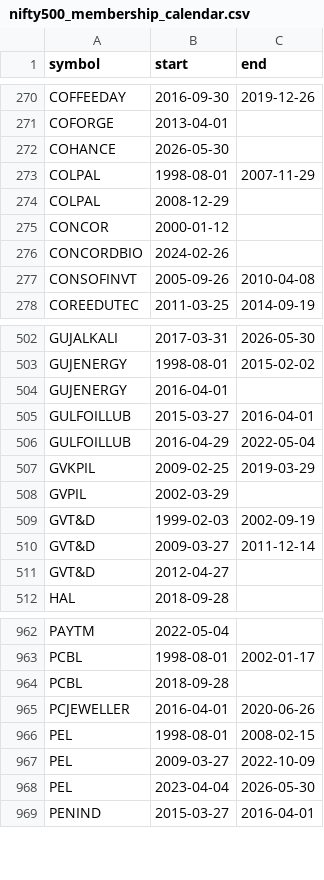
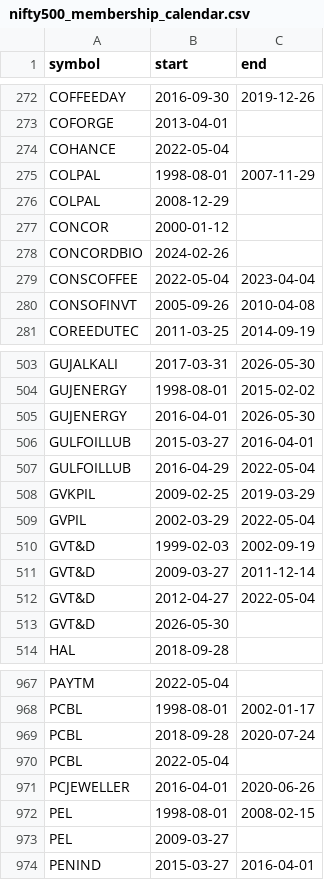
Before and after one commit to rishabhjain0295-web/nifty500-momentum-backtest, a CSV file: data/nifty500_membership_calendar.csv, drawn as a sheet; only a part is shown, gaps mark what is left out; the diff covers the shown part only.

```diff
--- a/data/nifty500_membership_calendar.csv
+++ b/data/nifty500_membership_calendar.csv
@@ -271,3 +273,3 @@ COFFEEDAY,2016-09-30,2019-12-26
 COFORGE,2013-04-01,
-COHANCE,2026-05-30,
+COHANCE,2022-05-04,
 COLPAL,1998-08-01,2007-11-29
@@ -276,2 +278,3 @@ CONCOR,2000-01-12,
 CONCORDBIO,2024-02-26,
+CONSCOFFEE,2022-05-04,2023-04-04
 CONSOFINVT,2005-09-26,2010-04-08
@@ -503,3 +504,3 @@ GUJALKALI,2017-03-31,2026-05-30
 GUJENERGY,1998-08-01,2015-02-02
-GUJENERGY,2016-04-01,
+GUJENERGY,2016-04-01,2026-05-30
 GULFOILLUB,2015-03-27,2016-04-01
@@ -507,6 +508,7 @@ GULFOILLUB,2016-04-29,2022-05-04
 GVKPIL,2009-02-25,2019-03-29
-GVPIL,2002-03-29,
+GVPIL,2002-03-29,2022-05-04
 GVT&D,1999-02-03,2002-09-19
 GVT&D,2009-03-27,2011-12-14
-GVT&D,2012-04-27,
+GVT&D,2012-04-27,2022-05-04
+GVT&D,2026-05-30,
 HAL,2018-09-28,
@@ -963,7 +968,7 @@ PAYTM,2022-05-04,
 PCBL,1998-08-01,2002-01-17
-PCBL,2018-09-28,
+PCBL,2018-09-28,2020-07-24
+PCBL,2022-05-04,
 PCJEWELLER,2016-04-01,2020-06-26
 PEL,1998-08-01,2008-02-15
-PEL,2009-03-27,2022-10-09
-PEL,2023-04-04,2026-05-30
+PEL,2009-03-27,
 PENIND,2015-03-27,2016-04-01
```
Also changed, not shown: 9 added rows, 10 removed rows and 27 edited cells elsewhere in this file, data/nifty500_membership_events.csv, 1 other file.
